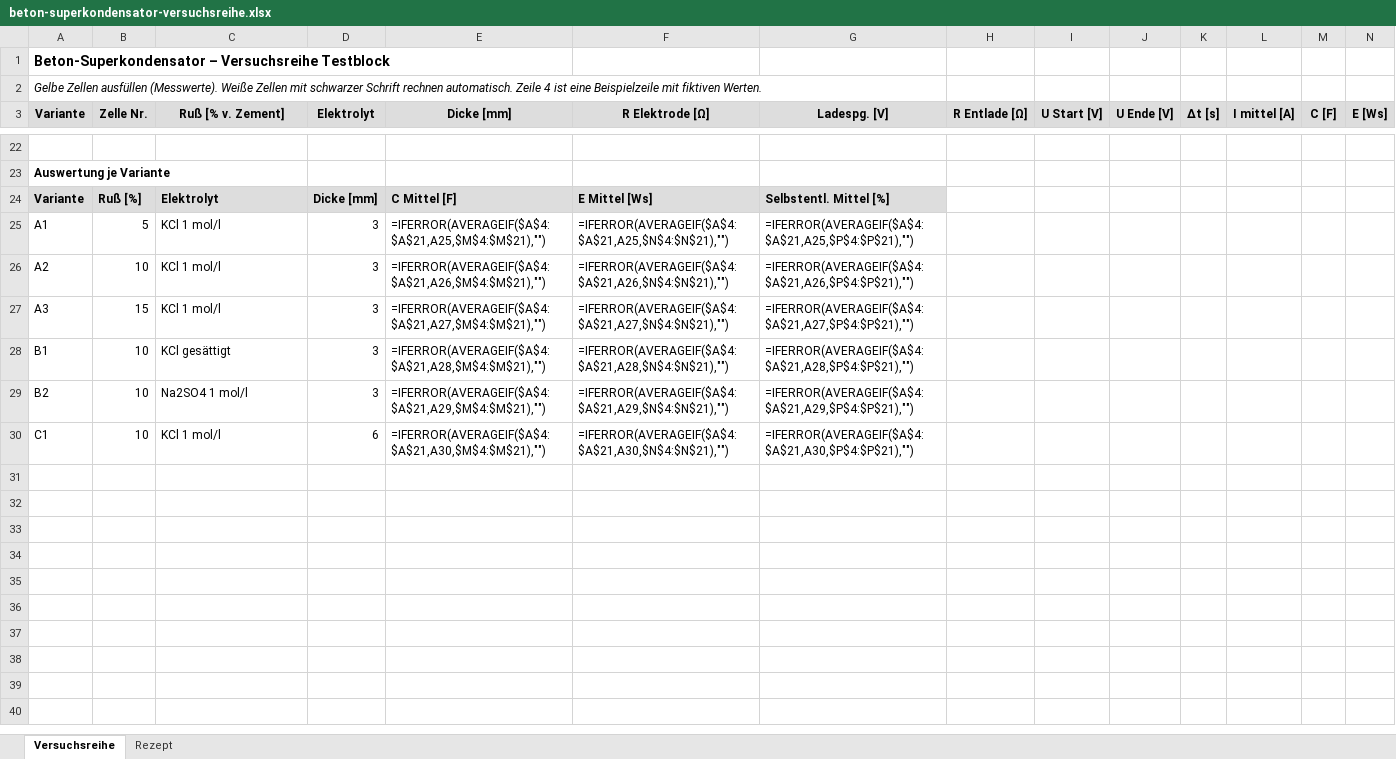
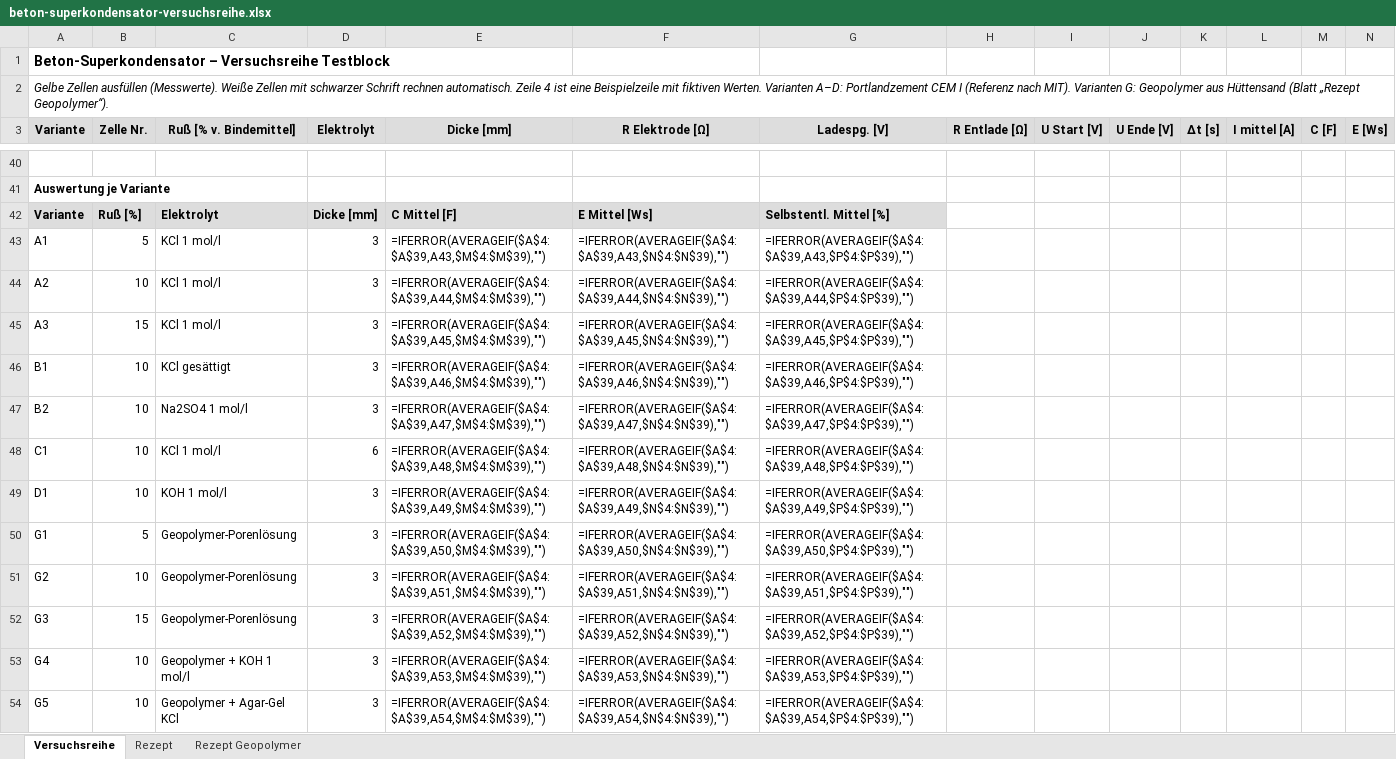
Before and after one commit to freudenthalerried-cmd/matlab, an Excel workbook: beton-superkondensator-versuchsreihe.xlsx, sheet Versuchsreihe, drawn as a sheet; only a part is shown, gaps mark what is left out; values as stored, in another font and other column widths than the file's, no borders; formulas without a stored value are shown as written; addresses are those after the commit; rows hold the shown columns only; the diff covers the shown part only; the diff names each change by its address in the sheet, - before the commit and + after, or states it on an @@ line.

```diff
--- a/beton-superkondensator-versuchsreihe.xlsx (sheet Versuchsreihe)
+++ b/beton-superkondensator-versuchsreihe.xlsx (sheet Versuchsreihe)
+sheet tab: Rezept Geopolymer
-A2 (Variante): …fiktiven Werten.
+A2 (Variante): …fiktiven Werten. Varianten A–D: Portlandzement CEM I (Referenz nach MIT). Varianten G: Geopolymer aus Hüttensand (Blatt „Rezept Geopolymer“).
-C3: Ruß [% v. Zement]
+C3: Ruß [% v. Bindemittel]
-E43 (Dicke [mm]): =IFERROR(AVERAGEIF($A$4:$A$21,A25,$M$4:$M$21),"")
+E43 (Dicke [mm]): =IFERROR(AVERAGEIF($A$4:$A$39,A43,$M$4:$M$39),"")
-F43 (R Elektrode [Ω]): =IFERROR(AVERAGEIF($A$4:$A$21,A25,$N$4:$N$21),"")
+F43 (R Elektrode [Ω]): =IFERROR(AVERAGEIF($A$4:$A$39,A43,$N$4:$N$39),"")
-G43 (Ladespg. [V]): =IFERROR(AVERAGEIF($A$4:$A$21,A25,$P$4:$P$21),"")
+G43 (Ladespg. [V]): =IFERROR(AVERAGEIF($A$4:$A$39,A43,$P$4:$P$39),"")
-E44 (Dicke [mm]): =IFERROR(AVERAGEIF($A$4:$A$21,A26,$M$4:$M$21),"")
+E44 (Dicke [mm]): =IFERROR(AVERAGEIF($A$4:$A$39,A44,$M$4:$M$39),"")
-F44 (R Elektrode [Ω]): =IFERROR(AVERAGEIF($A$4:$A$21,A26,$N$4:$N$21),"")
+F44 (R Elektrode [Ω]): =IFERROR(AVERAGEIF($A$4:$A$39,A44,$N$4:$N$39),"")
-G44 (Ladespg. [V]): =IFERROR(AVERAGEIF($A$4:$A$21,A26,$P$4:$P$21),"")
+G44 (Ladespg. [V]): =IFERROR(AVERAGEIF($A$4:$A$39,A44,$P$4:$P$39),"")
-E45 (Dicke [mm]): =IFERROR(AVERAGEIF($A$4:$A$21,A27,$M$4:$M$21),"")
+E45 (Dicke [mm]): =IFERROR(AVERAGEIF($A$4:$A$39,A45,$M$4:$M$39),"")
-F45 (R Elektrode [Ω]): =IFERROR(AVERAGEIF($A$4:$A$21,A27,$N$4:$N$21),"")
+F45 (R Elektrode [Ω]): =IFERROR(AVERAGEIF($A$4:$A$39,A45,$N$4:$N$39),"")
-G45 (Ladespg. [V]): =IFERROR(AVERAGEIF($A$4:$A$21,A27,$P$4:$P$21),"")
+G45 (Ladespg. [V]): =IFERROR(AVERAGEIF($A$4:$A$39,A45,$P$4:$P$39),"")
-E46 (Dicke [mm]): =IFERROR(AVERAGEIF($A$4:$A$21,A28,$M$4:$M$21),"")
+E46 (Dicke [mm]): =IFERROR(AVERAGEIF($A$4:$A$39,A46,$M$4:$M$39),"")
-F46 (R Elektrode [Ω]): =IFERROR(AVERAGEIF($A$4:$A$21,A28,$N$4:$N$21),"")
+F46 (R Elektrode [Ω]): =IFERROR(AVERAGEIF($A$4:$A$39,A46,$N$4:$N$39),"")
-G46 (Ladespg. [V]): =IFERROR(AVERAGEIF($A$4:$A$21,A28,$P$4:$P$21),"")
+G46 (Ladespg. [V]): =IFERROR(AVERAGEIF($A$4:$A$39,A46,$P$4:$P$39),"")
-E47 (Dicke [mm]): =IFERROR(AVERAGEIF($A$4:$A$21,A29,$M$4:$M$21),"")
+E47 (Dicke [mm]): =IFERROR(AVERAGEIF($A$4:$A$39,A47,$M$4:$M$39),"")
-F47 (R Elektrode [Ω]): =IFERROR(AVERAGEIF($A$4:$A$21,A29,$N$4:$N$21),"")
+F47 (R Elektrode [Ω]): =IFERROR(AVERAGEIF($A$4:$A$39,A47,$N$4:$N$39),"")
-G47 (Ladespg. [V]): =IFERROR(AVERAGEIF($A$4:$A$21,A29,$P$4:$P$21),"")
+G47 (Ladespg. [V]): =IFERROR(AVERAGEIF($A$4:$A$39,A47,$P$4:$P$39),"")
-E48 (Dicke [mm]): =IFERROR(AVERAGEIF($A$4:$A$21,A30,$M$4:$M$21),"")
+E48 (Dicke [mm]): =IFERROR(AVERAGEIF($A$4:$A$39,A48,$M$4:$M$39),"")
-F48 (R Elektrode [Ω]): =IFERROR(AVERAGEIF($A$4:$A$21,A30,$N$4:$N$21),"")
+F48 (R Elektrode [Ω]): =IFERROR(AVERAGEIF($A$4:$A$39,A48,$N$4:$N$39),"")
-G48 (Ladespg. [V]): =IFERROR(AVERAGEIF($A$4:$A$21,A30,$P$4:$P$21),"")
+G48 (Ladespg. [V]): =IFERROR(AVERAGEIF($A$4:$A$39,A48,$P$4:$P$39),"")
+row 49: D1 | 10 | KOH 1 mol/l | 3 | =IFERROR(AVERAGEIF($A$4:$A$39,A49,$M$4:$M$39),"") | =IFERROR(AVERAGEIF($A$4:$A$39,A49,$N$4:$N$39),"") | =IFERROR(AVERAGEIF($A$4:$A$39,A49,$P$4:$P$39),"")
+row 50: G1 | 5 | Geopolymer-Porenlösung | 3 | =IFERROR(AVERAGEIF($A$4:$A$39,A50,$M$4:$M$39),"") | =IFERROR(AVERAGEIF($A$4:$A$39,A50,$N$4:$N$39),"") | =IFERROR(AVERAGEIF($A$4:$A$39,A50,$P$4:$P$39),"")
+row 51: G2 | 10 | Geopolymer-Porenlösung | 3 | =IFERROR(AVERAGEIF($A$4:$A$39,A51,$M$4:$M$39),"") | =IFERROR(AVERAGEIF($A$4:$A$39,A51,$N$4:$N$39),"") | =IFERROR(AVERAGEIF($A$4:$A$39,A51,$P$4:$P$39),"")
+row 52: G3 | 15 | Geopolymer-Porenlösung | 3 | =IFERROR(AVERAGEIF($A$4:$A$39,A52,$M$4:$M$39),"") | =IFERROR(AVERAGEIF($A$4:$A$39,A52,$N$4:$N$39),"") | =IFERROR(AVERAGEIF($A$4:$A$39,A52,$P$4:$P$39),"")
+row 53: G4 | 10 | Geopolymer + KOH 1 mol/l | 3 | =IFERROR(AVERAGEIF($A$4:$A$39,A53,$M$4:$M$39),"") | =IFERROR(AVERAGEIF($A$4:$A$39,A53,$N$4:$N$39),"") | =IFERROR(AVERAGEIF($A$4:$A$39,A53,$P$4:$P$39),"")
+row 54: G5 | 10 | Geopolymer + Agar-Gel KCl | 3 | =IFERROR(AVERAGEIF($A$4:$A$39,A54,$M$4:$M$39),"") | =IFERROR(AVERAGEIF($A$4:$A$39,A54,$N$4:$N$39),"") | =IFERROR(AVERAGEIF($A$4:$A$39,A54,$P$4:$P$39),"")
```
Also changed, not shown: 18 added rows elsewhere in this sheet.
